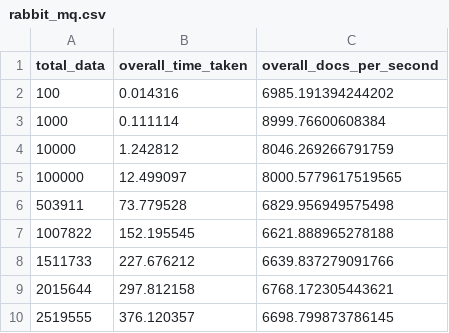
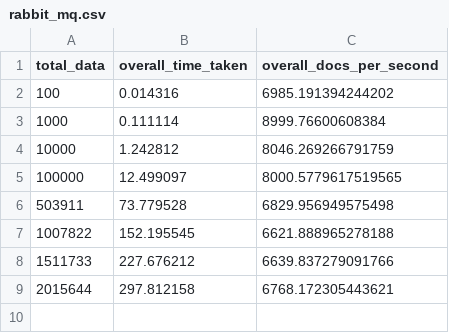
Before and after one commit to shruthisagar/kafka_rabbitmq_comparision, a CSV file: rabbit_mq.csv, drawn as a sheet; the diff names each change by its address in the sheet, - before the commit and + after, or states it on an @@ line.

```diff
--- a/rabbit_mq.csv
+++ b/rabbit_mq.csv
-row 10: 2519555 | 376.120357 | 6698.799873786145
```
Also changed, not shown: kafka_json.csv, kafka_protobuf.csv, 8 other files.
